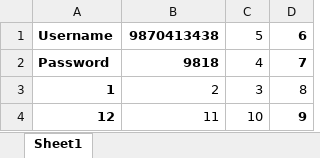
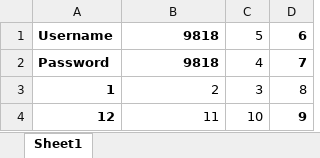
Before and after one commit to Pralhad0611/Selenium_practice, an Excel workbook: Docs_files/LoginCredentials.xlsx, sheet Sheet1, drawn as a sheet; values as stored, in another font and other column widths than the file's, no borders; the diff names each change by its address in the sheet, - before the commit and + after, or states it on an @@ line.

Commit message:
Second commit

```diff
--- a/Docs_files/LoginCredentials.xlsx (sheet Sheet1)
+++ b/Docs_files/LoginCredentials.xlsx (sheet Sheet1)
-B1: 9870413438
+B1: 9818
```
